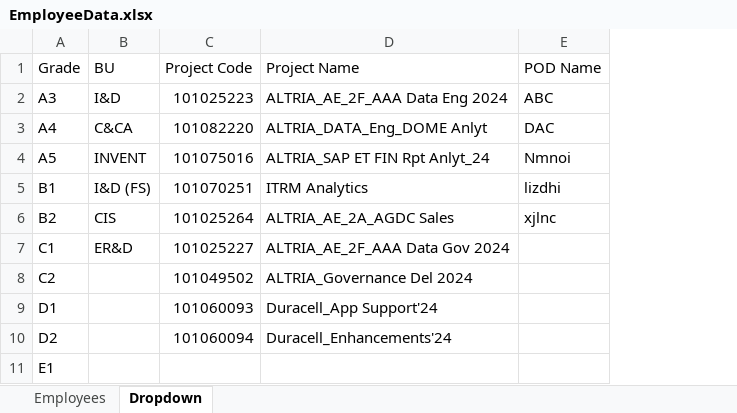
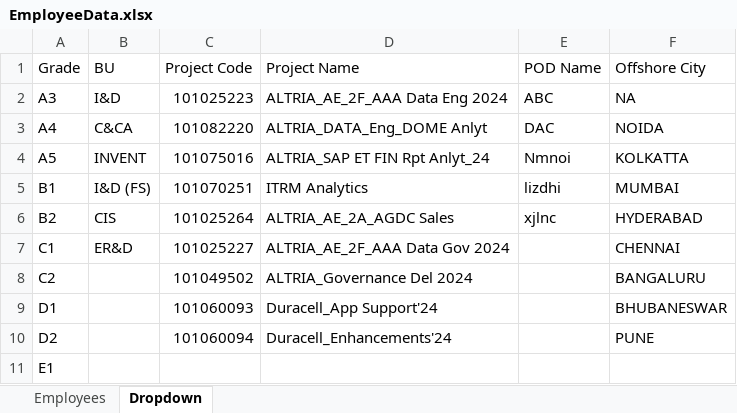
Before and after one commit to sainikhilgb/Employee-Portal, an Excel workbook: wwwroot/EmployeeData.xlsx, sheet Dropdown, drawn as a sheet; values as stored, in another font and other column widths than the file's, no borders; the diff names each change by its address in the sheet, - before the commit and + after, or states it on an @@ line.

```diff
--- a/wwwroot/EmployeeData.xlsx (sheet Dropdown)
+++ b/wwwroot/EmployeeData.xlsx (sheet Dropdown)
+column F (Offshore City), rows 2-10: NA | NOIDA | KOLKATTA | MUMBAI | HYDERABAD | CHENNAI | BANGALURU | BHUBANESWAR | PUNE
```
Also changed, not shown: sheet Employees, 21 other files.
